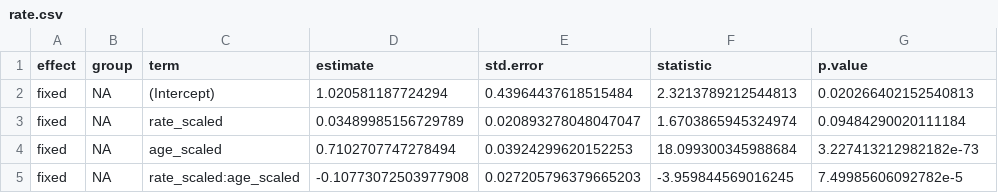
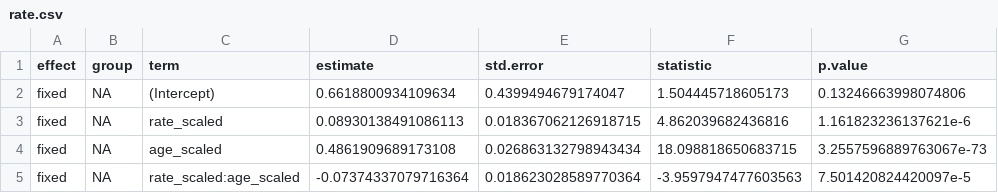
Before and after one commit to kennedycasey/RegisterShift, a CSV file: analysis/model-outputs/input/rate.csv, drawn as a sheet.

Commit message:
clean up data prep + reknit

```diff
--- a/analysis/model-outputs/input/rate.csv
+++ b/analysis/model-outputs/input/rate.csv
@@ -1,5 +1,5 @@
 effect,group,term,estimate,std.error,statistic,p.value
-fixed,NA,(Intercept),1.020581187724294,0.43964437618515484,2.3213789212544813,0.020266402152540813
-fixed,NA,rate_scaled,0.03489985156729789,0.020893278048047047,1.6703865945324974,0.09484290020111184
-fixed,NA,age_scaled,0.7102707747278494,0.03924299620152253,18.099300345988684,3.227413212982182e-73
-fixed,NA,rate_scaled:age_scaled,-0.10773072503977908,0.027205796379665203,-3.959844569016245,7.49985606092782e-5
+fixed,NA,(Intercept),0.6618800934109634,0.4399494679174047,1.504445718605173,0.13246663998074806
+fixed,NA,rate_scaled,0.08930138491086113,0.018367062126918715,4.862039682436816,1.161823236137621e-6
+fixed,NA,age_scaled,0.4861909689173108,0.026863132798943434,18.098818650683715,3.2557596889763067e-73
+fixed,NA,rate_scaled:age_scaled,-0.07374337079716364,0.018623028589770364,-3.9597947477603563,7.501420824420097e-5
```
Also changed, not shown: 16 other files.
